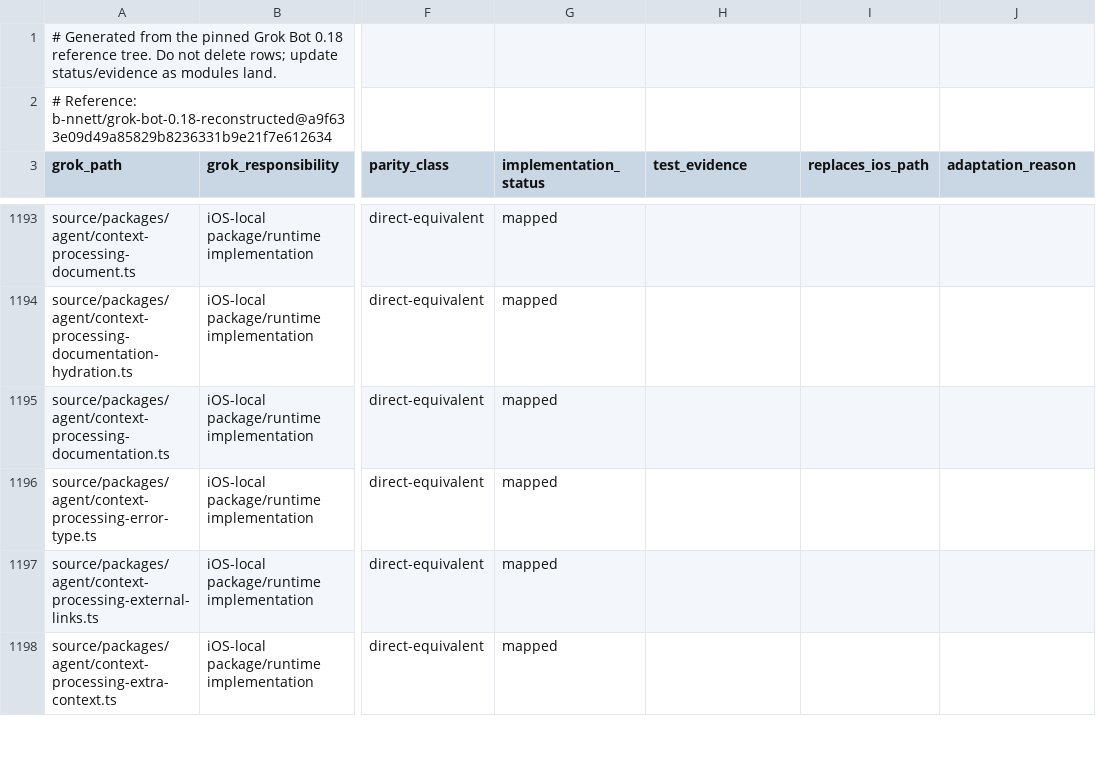
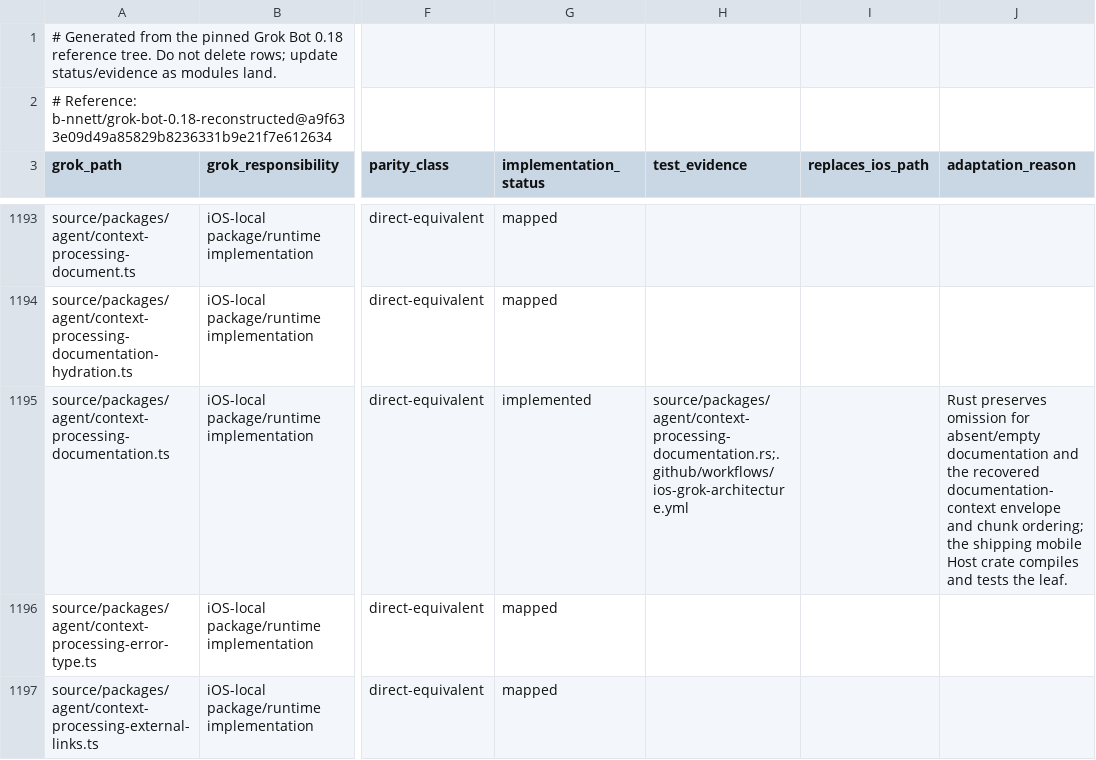
Before and after one commit to bhrumom/fabushi-ios, a CSV file: docs/parity/grok-bot-0.18-ios-parity-ledger.csv, drawn as a sheet; only a part is shown, gaps mark what is left out; the shorter side is filled out with more unchanged rows; the diff covers the shown part only; the diff names each change by its address in the sheet, - before the commit and + after, or states it on an @@ line.

Commit message:
feat(ios): add package context contracts

```diff
--- a/docs/parity/grok-bot-0.18-ios-parity-ledger.csv
+++ b/docs/parity/grok-bot-0.18-ios-parity-ledger.csv
-G1195 (implementation_status): mapped
+G1195 (implementation_status): implemented
-H1195 (test_evidence): (empty)
+H1195 (test_evidence): source/packages/agent/context-processing-documentation.rs;.github/workflows/ios-grok-architecture.yml
-J1195 (adaptation_reason): (empty)
+J1195 (adaptation_reason): Rust preserves omission for absent/empty documentation and the recovered documentation-context envelope and chunk ordering; the shipping mobile Host crate compiles and tests the leaf.
```
Also changed, not shown: 6 edited cells elsewhere in this file, 5 other files.
